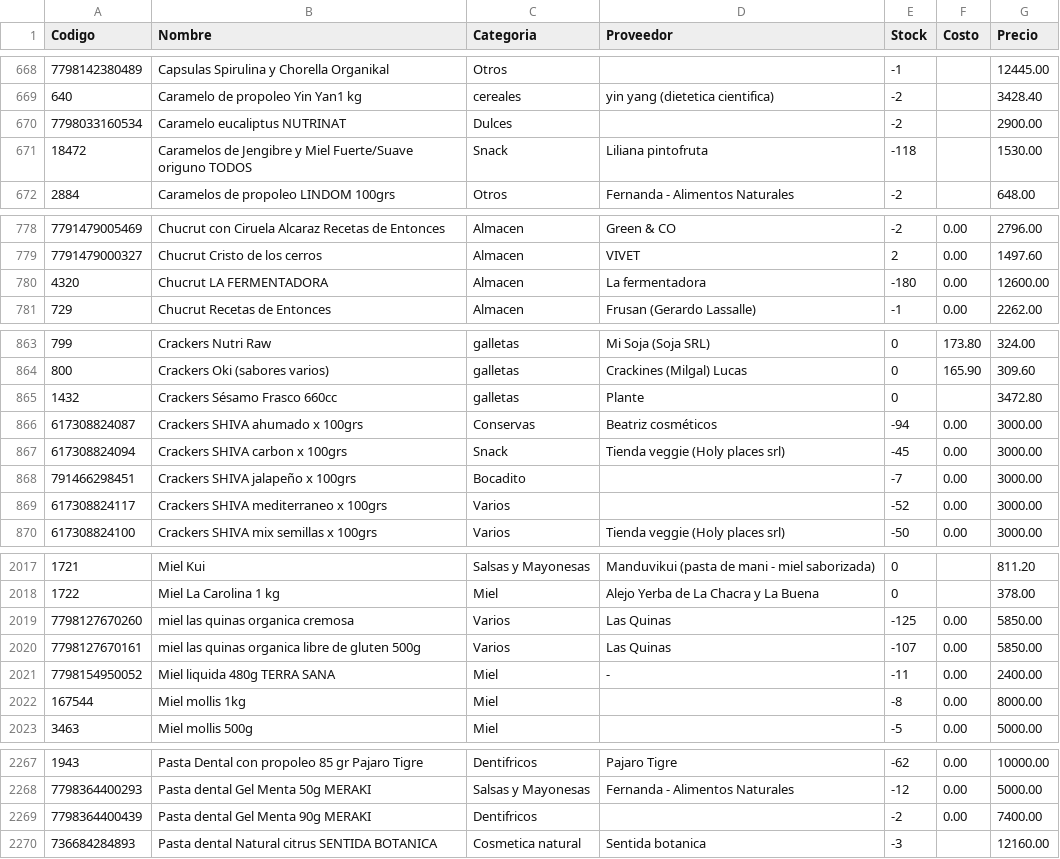
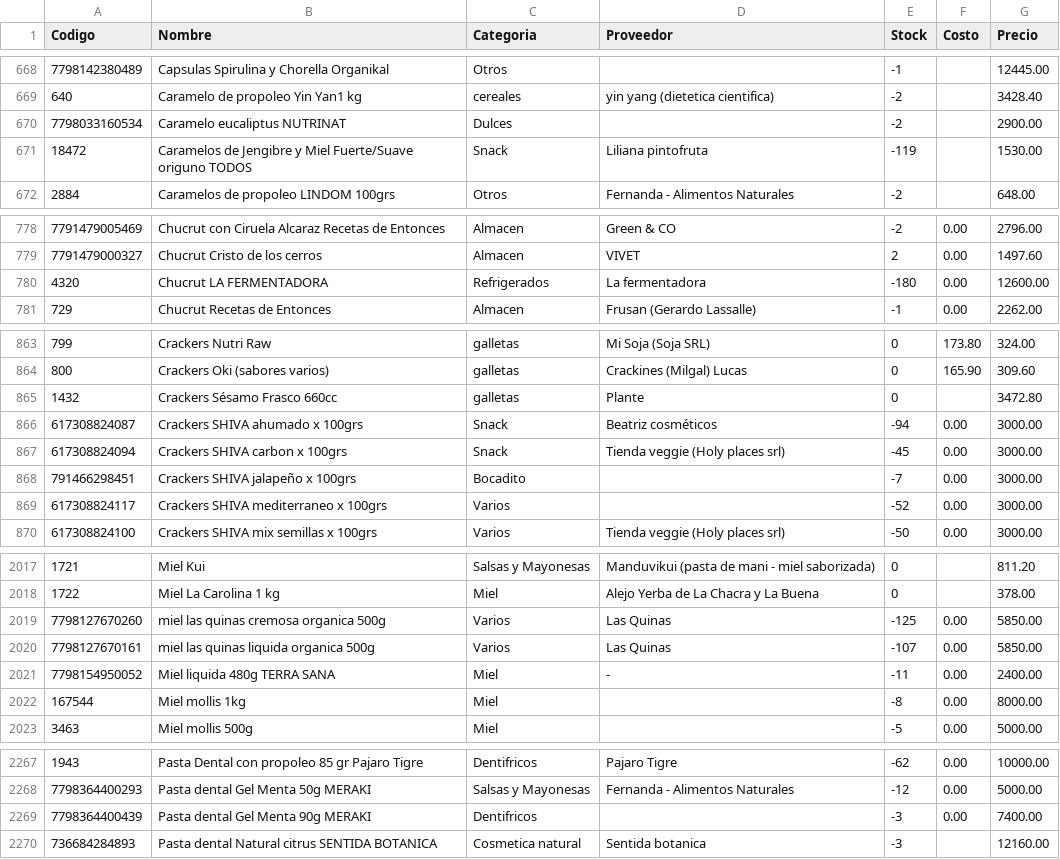
Before and after one commit to ppaipi/plutarco.github.io, a CSV file: Productos.csv, drawn as a sheet; only a part is shown, gaps mark what is left out; the diff covers the shown part only; the diff names each change by its address in the sheet, - before the commit and + after, or states it on an @@ line.

```diff
--- a/Productos.csv
+++ b/Productos.csv
-E671 (Stock): -118
+E671 (Stock): -119
-C780 (Categoria): Almacen
+C780 (Categoria): Refrigerados
-C866 (Categoria): Conservas
+C866 (Categoria): Snack
-B2019 (Nombre): miel las quinas organica cremosa
+B2019 (Nombre): miel las quinas cremosa organica 500g
-B2020 (Nombre): miel las quinas organica libre de gluten 500g
+B2020 (Nombre): miel las quinas liquida organica 500g
-E2269 (Stock): -2
+E2269 (Stock): -3
```
Also changed, not shown: 2 edited cells elsewhere in this file, 2 other files.
